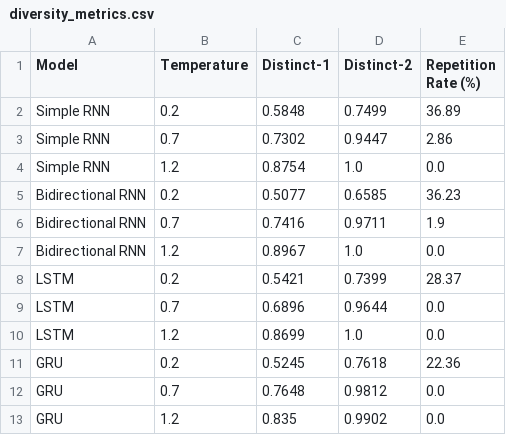
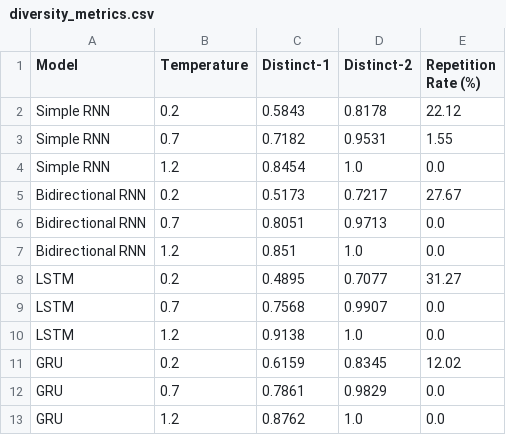
Before and after one commit to AkCodes23/FGAI_Assignment, a CSV file: results/diversity_metrics.csv, drawn as a sheet.

```diff
--- a/results/diversity_metrics.csv
+++ b/results/diversity_metrics.csv
@@ -1,13 +1,13 @@
 Model,Temperature,Distinct-1,Distinct-2,Repetition Rate (%)
-Simple RNN,0.2,0.5848,0.7499,36.89
-Simple RNN,0.7,0.7302,0.9447,2.86
-Simple RNN,1.2,0.8754,1.0,0.0
-Bidirectional RNN,0.2,0.5077,0.6585,36.23
-Bidirectional RNN,0.7,0.7416,0.9711,1.9
-Bidirectional RNN,1.2,0.8967,1.0,0.0
-LSTM,0.2,0.5421,0.7399,28.37
-LSTM,0.7,0.6896,0.9644,0.0
-LSTM,1.2,0.8699,1.0,0.0
-GRU,0.2,0.5245,0.7618,22.36
-GRU,0.7,0.7648,0.9812,0.0
-GRU,1.2,0.835,0.9902,0.0
+Simple RNN,0.2,0.5843,0.8178,22.12
+Simple RNN,0.7,0.7182,0.9531,1.55
+Simple RNN,1.2,0.8454,1.0,0.0
+Bidirectional RNN,0.2,0.5173,0.7217,27.67
+Bidirectional RNN,0.7,0.8051,0.9713,0.0
+Bidirectional RNN,1.2,0.851,1.0,0.0
+LSTM,0.2,0.4895,0.7077,31.27
+LSTM,0.7,0.7568,0.9907,0.0
+LSTM,1.2,0.9138,1.0,0.0
+GRU,0.2,0.6159,0.8345,12.02
+GRU,0.7,0.7861,0.9829,0.0
+GRU,1.2,0.8762,1.0,0.0
```
Also changed, not shown: results/generated_samples.csv, 7 other files.
